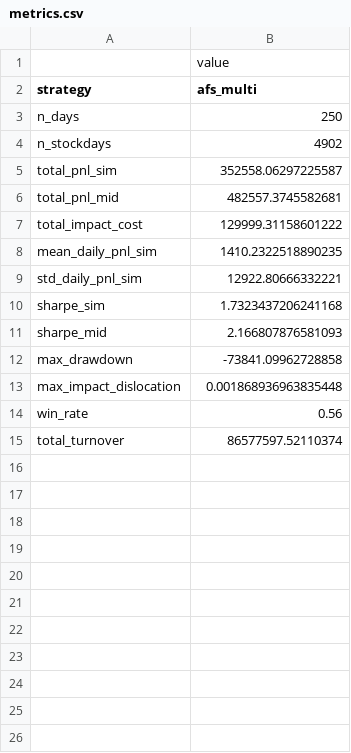
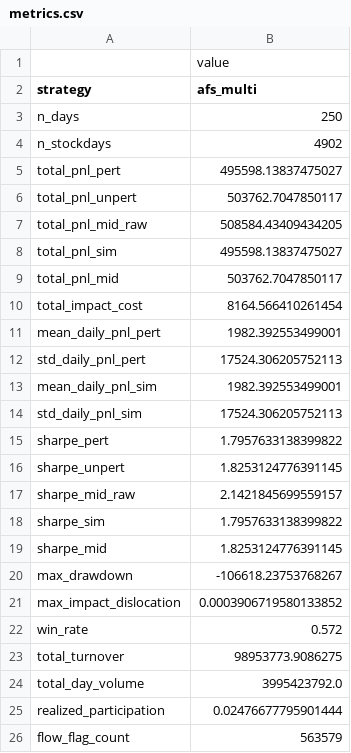
Before and after one commit to christopher-dybdahl/price_impact_optimal_execution, a CSV file: saved/afs_multi/metrics.csv, drawn as a sheet.

```diff
--- a/saved/afs_multi/metrics.csv
+++ b/saved/afs_multi/metrics.csv
@@ -4,12 +4,23 @@ n_days,250
 n_stockdays,4902
-total_pnl_sim,352558.06297225587
-total_pnl_mid,482557.3745582681
-total_impact_cost,129999.31158601222
-mean_daily_pnl_sim,1410.2322518890235
-std_daily_pnl_sim,12922.80666332221
-sharpe_sim,1.7323437206241168
-sharpe_mid,2.166807876581093
-max_drawdown,-73841.09962728858
-max_impact_dislocation,0.001868936963835448
-win_rate,0.56
-total_turnover,86577597.52110374
+total_pnl_pert,495598.13837475027
+total_pnl_unpert,503762.7047850117
+total_pnl_mid_raw,508584.43409434205
+total_pnl_sim,495598.13837475027
+total_pnl_mid,503762.7047850117
+total_impact_cost,8164.566410261454
+mean_daily_pnl_pert,1982.392553499001
+std_daily_pnl_pert,17524.306205752113
+mean_daily_pnl_sim,1982.392553499001
+std_daily_pnl_sim,17524.306205752113
+sharpe_pert,1.7957633138399822
+sharpe_unpert,1.8253124776391145
+sharpe_mid_raw,2.1421845699559157
+sharpe_sim,1.7957633138399822
+sharpe_mid,1.8253124776391145
+max_drawdown,-106618.23753768267
+max_impact_dislocation,0.0003906719580133852
+win_rate,0.572
+total_turnover,98953773.9086275
+total_day_volume,3995423792.0
+realized_participation,0.02476677795901444
+flow_flag_count,563579
```
Also changed, not shown: saved/afs_daily/metrics.csv, saved/afs_daily/tca_summary.csv, 37 other files.
